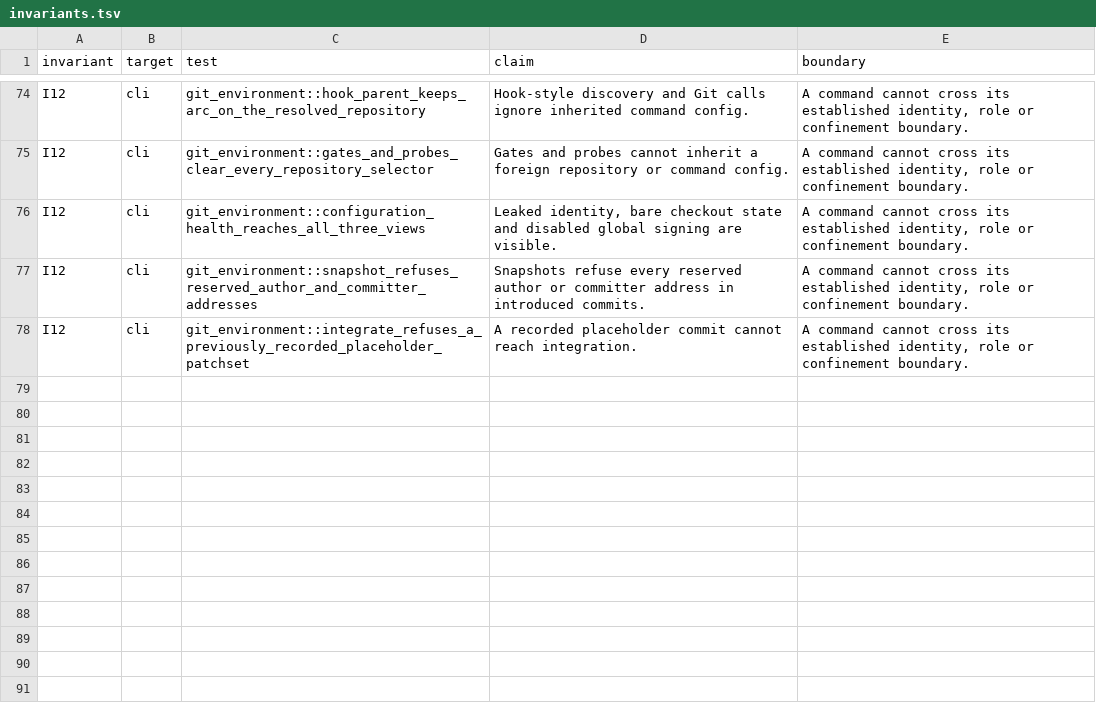
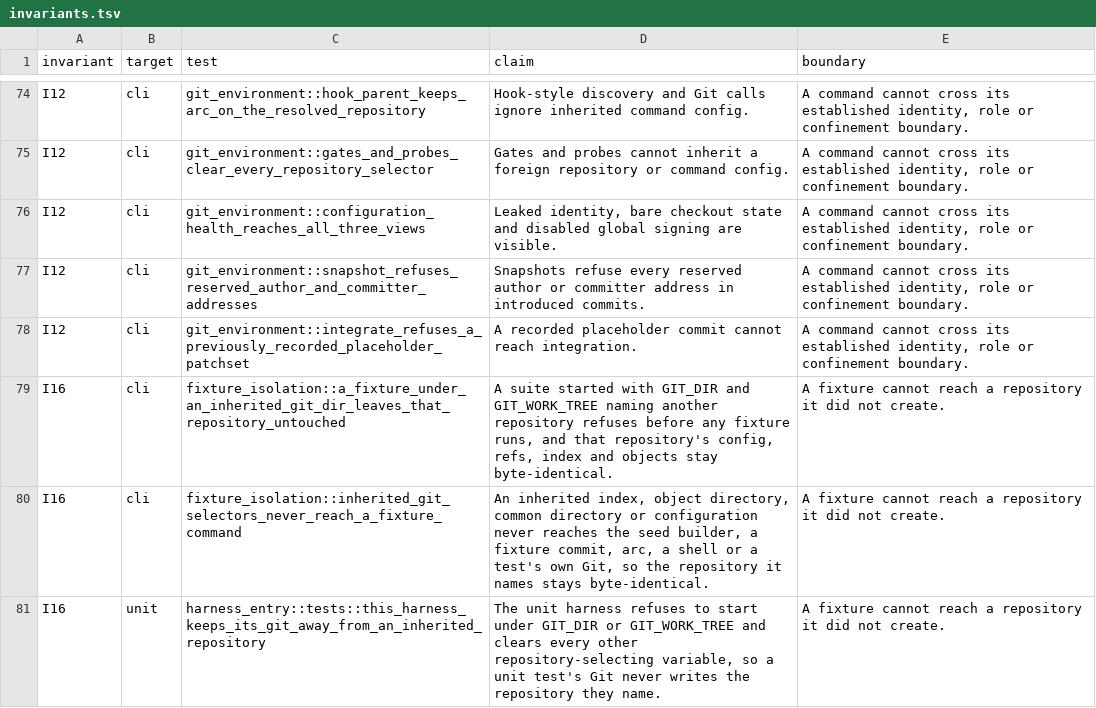
Before and after one commit to 11xx/arc, a TSV file: .arc/invariants.tsv, drawn as a sheet; only a part is shown, gaps mark what is left out.

Commit message:
test(harness): keep fixtures out of repositories they did not create
A test run started with Git's own environment set rewrote the shared
configuration of the repository running it: fixture Git inherited GIT_DIR
and initialized, configured and committed into the repository it named.

[Harness entry]
- Both harnesses run src/harness_entry.rs from .init_array, before main and
  before any test thread: GIT_DIR or GIT_WORK_TREE refuses the run by name,
  and every other repository-selecting variable (index, object directory,
  alternates, common directory, namespace, prefix, configuration and its
  injected keys) leaves the process environment. Every helper and every
  test-built command inherits that environment, so none has to remember.
- The runner refuses GIT_DIR and GIT_WORK_TREE before it builds anything.

[Witnesses]
- I16 holds three: the CLI harness under GIT_DIR and GIT_WORK_TREE, the CLI
  helpers under the cleared selectors, and the unit harness under both. Each
  failed with the entry disabled; the selector witnesses failed with only the
  clearing removed and the refusal witness with only the refusal removed.
- src/harness_entry.rs is a dangerous path: a defect repeats the incident.

Planned-by: claude:claude-fable-5-2#high
Orchestrated-by: claude:claude-fable-5-2#high
Implemented-by: claude:claude-opus-5-5#high
Reviewed-by: codex:gpt-6.1-sol#xhigh

```diff
--- a/.arc/invariants.tsv
+++ b/.arc/invariants.tsv
@@ -78 +78,4 @@ I12	cli	git_environment::snapshot_refuses_reserved_author_and_committer_addresse
 I12	cli	git_environment::integrate_refuses_a_previously_recorded_placeholder_patchset	A recorded placeholder commit cannot reach integration.	A command cannot cross its established identity, role or confinement boundary.
+I16	cli	fixture_isolation::a_fixture_under_an_inherited_git_dir_leaves_that_repository_untouched	A suite started with GIT_DIR and GIT_WORK_TREE naming another repository refuses before any fixture runs, and that repository's config, refs, index and objects stay byte-identical.	A fixture cannot reach a repository it did not create.
+I16	cli	fixture_isolation::inherited_git_selectors_never_reach_a_fixture_command	An inherited index, object directory, common directory or configuration never reaches the seed builder, a fixture commit, arc, a shell or a test's own Git, so the repository it names stays byte-identical.	A fixture cannot reach a repository it did not create.
+I16	unit	harness_entry::tests::this_harness_keeps_its_git_away_from_an_inherited_repository	The unit harness refuses to start under GIT_DIR or GIT_WORK_TREE and clears every other repository-selecting variable, so a unit test's Git never writes the repository they name.	A fixture cannot reach a repository it did not create.
```
Also changed, not shown: 8 other files.
